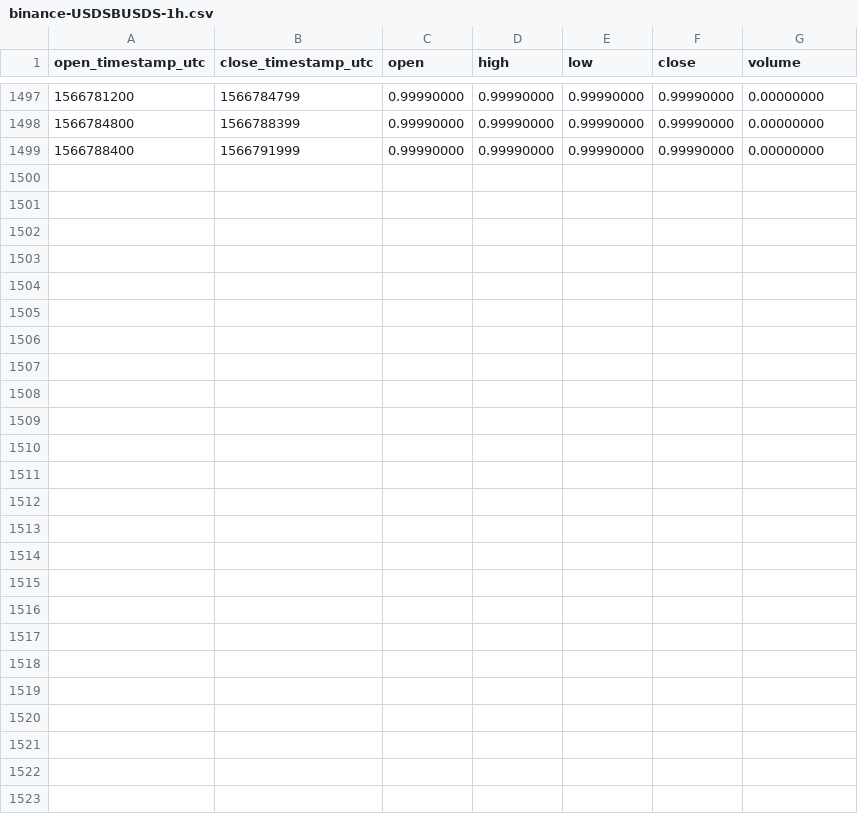
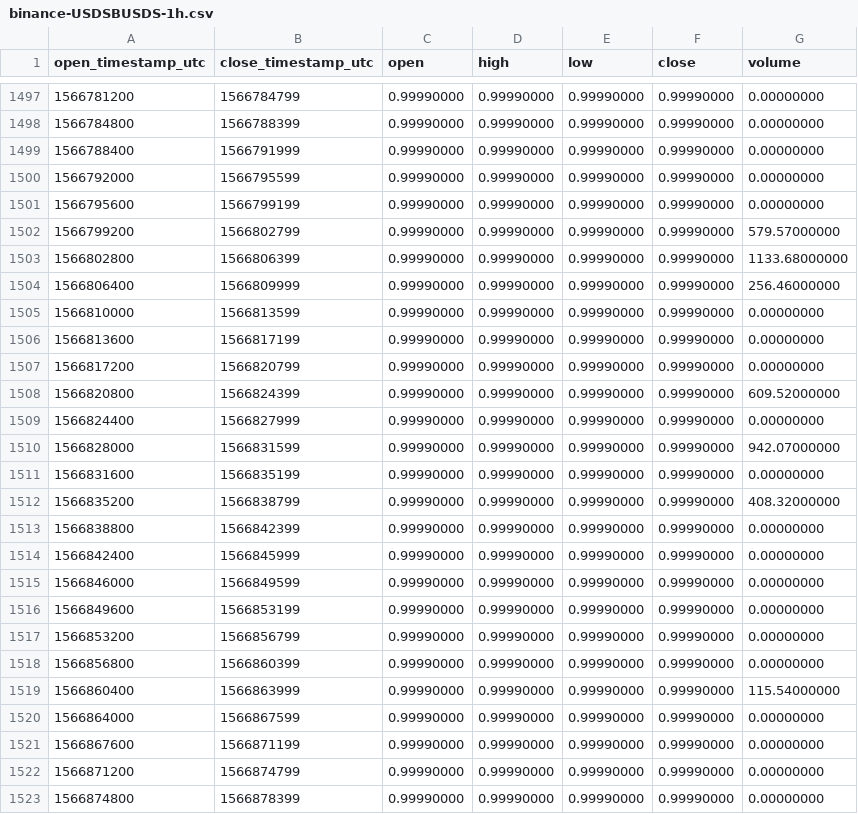
Before and after one commit to cryptobigbro/binance-USDSBUSDS, a CSV file: binance-USDSBUSDS-1h.csv, drawn as a sheet; only a part is shown, gaps mark what is left out; the diff names each change by its address in the sheet, - before the commit and + after, or states it on an @@ line.

Commit message:
Update OHLCV data.

```diff
--- a/binance-USDSBUSDS-1h.csv
+++ b/binance-USDSBUSDS-1h.csv
+row 1500: 1566792000 | 1566795599 | 0.99990000 | 0.99990000 | 0.99990000 | 0.99990000 | 0.00000000
+row 1501: 1566795600 | 1566799199 | 0.99990000 | 0.99990000 | 0.99990000 | 0.99990000 | 0.00000000
+row 1502: 1566799200 | 1566802799 | 0.99990000 | 0.99990000 | 0.99990000 | 0.99990000 | 579.57000000
+row 1503: 1566802800 | 1566806399 | 0.99990000 | 0.99990000 | 0.99990000 | 0.99990000 | 1133.68000000
+row 1504: 1566806400 | 1566809999 | 0.99990000 | 0.99990000 | 0.99990000 | 0.99990000 | 256.46000000
+row 1505: 1566810000 | 1566813599 | 0.99990000 | 0.99990000 | 0.99990000 | 0.99990000 | 0.00000000
+row 1506: 1566813600 | 1566817199 | 0.99990000 | 0.99990000 | 0.99990000 | 0.99990000 | 0.00000000
+row 1507: 1566817200 | 1566820799 | 0.99990000 | 0.99990000 | 0.99990000 | 0.99990000 | 0.00000000
+row 1508: 1566820800 | 1566824399 | 0.99990000 | 0.99990000 | 0.99990000 | 0.99990000 | 609.52000000
+row 1509: 1566824400 | 1566827999 | 0.99990000 | 0.99990000 | 0.99990000 | 0.99990000 | 0.00000000
+row 1510: 1566828000 | 1566831599 | 0.99990000 | 0.99990000 | 0.99990000 | 0.99990000 | 942.07000000
+row 1511: 1566831600 | 1566835199 | 0.99990000 | 0.99990000 | 0.99990000 | 0.99990000 | 0.00000000
+row 1512: 1566835200 | 1566838799 | 0.99990000 | 0.99990000 | 0.99990000 | 0.99990000 | 408.32000000
+row 1513: 1566838800 | 1566842399 | 0.99990000 | 0.99990000 | 0.99990000 | 0.99990000 | 0.00000000
+row 1514: 1566842400 | 1566845999 | 0.99990000 | 0.99990000 | 0.99990000 | 0.99990000 | 0.00000000
+row 1515: 1566846000 | 1566849599 | 0.99990000 | 0.99990000 | 0.99990000 | 0.99990000 | 0.00000000
+row 1516: 1566849600 | 1566853199 | 0.99990000 | 0.99990000 | 0.99990000 | 0.99990000 | 0.00000000
+row 1517: 1566853200 | 1566856799 | 0.99990000 | 0.99990000 | 0.99990000 | 0.99990000 | 0.00000000
+row 1518: 1566856800 | 1566860399 | 0.99990000 | 0.99990000 | 0.99990000 | 0.99990000 | 0.00000000
+row 1519: 1566860400 | 1566863999 | 0.99990000 | 0.99990000 | 0.99990000 | 0.99990000 | 115.54000000
+row 1520: 1566864000 | 1566867599 | 0.99990000 | 0.99990000 | 0.99990000 | 0.99990000 | 0.00000000
+row 1521: 1566867600 | 1566871199 | 0.99990000 | 0.99990000 | 0.99990000 | 0.99990000 | 0.00000000
+row 1522: 1566871200 | 1566874799 | 0.99990000 | 0.99990000 | 0.99990000 | 0.99990000 | 0.00000000
+row 1523: 1566874800 | 1566878399 | 0.99990000 | 0.99990000 | 0.99990000 | 0.99990000 | 0.00000000
```
Also changed, not shown: binance-USDSBUSDS-1d.csv.
